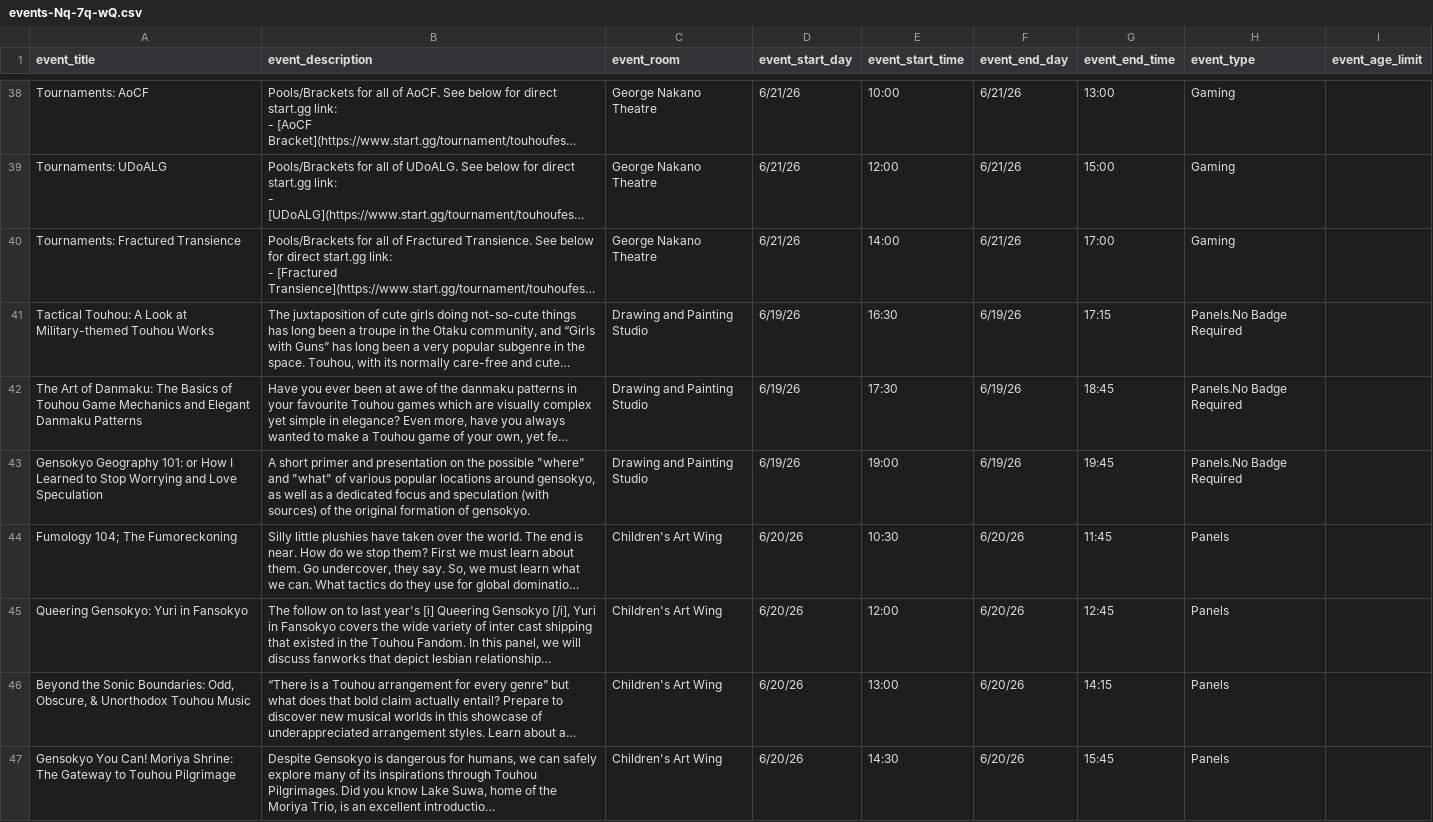
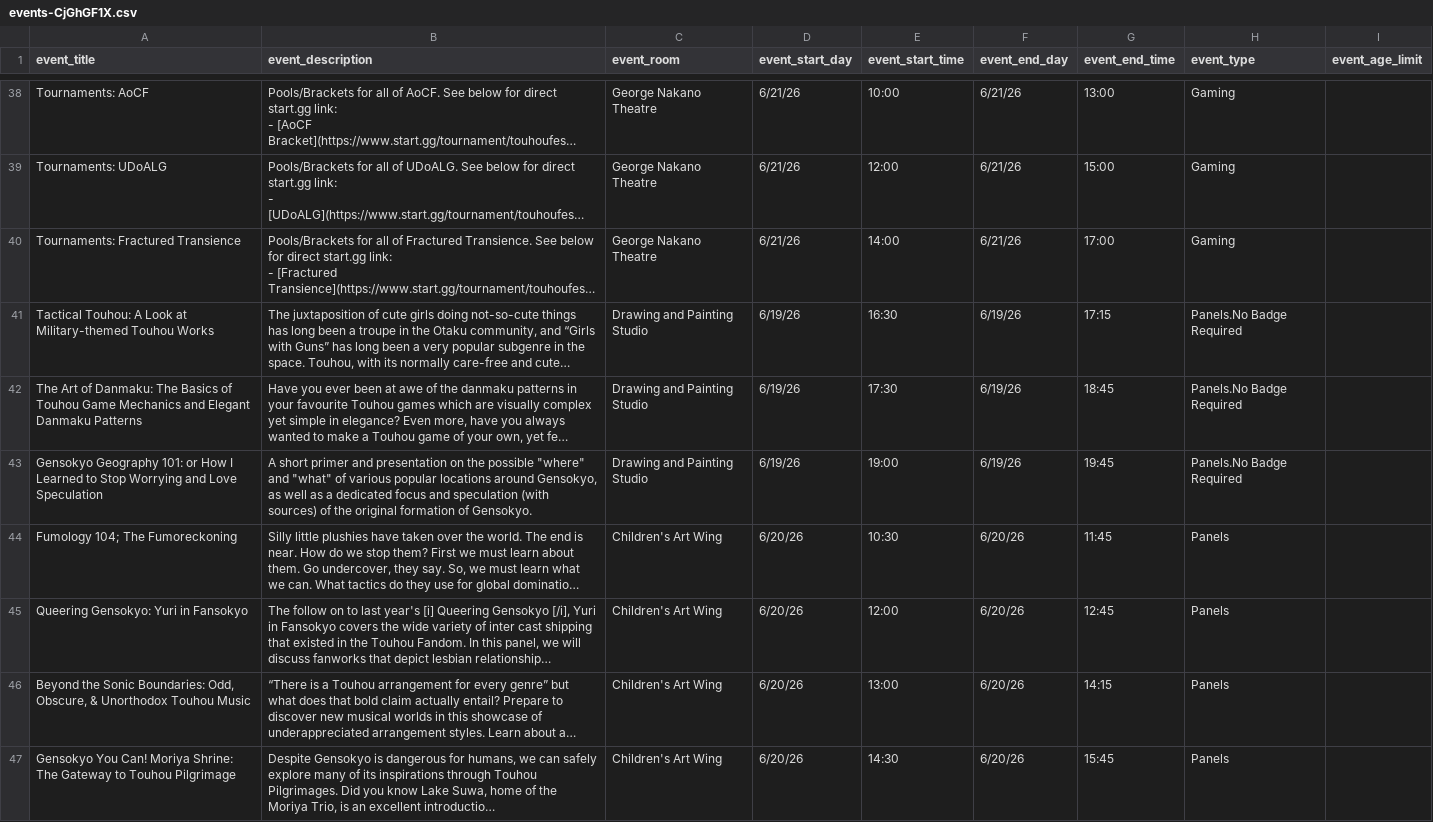
Before and after one commit to TouhouFest/touhoufest-webapp, a CSV file: assets/events-CjGhGF1X.csv (was assets/events-Nq-7q-wQ.csv), drawn as a sheet; only a part is shown, gaps mark what is left out; long unchanged cells end in …; the diff covers the shown part only; the diff names each change by its address in the sheet, - before the commit and + after, or states it on an @@ line.

```diff
--- a/assets/events-Nq-7q-wQ.csv
+++ b/assets/events-CjGhGF1X.csv
-B43 (event_description): …locations around gensokyo, as well as a dedicated focus and speculation (with sources) of the original formation of gensokyo.
+B43 (event_description): …locations around Gensokyo, as well as a dedicated focus and speculation (with sources) of the original formation of Gensokyo.
```
Also changed, not shown: 4 edited cells elsewhere in this file, 18 other files.
